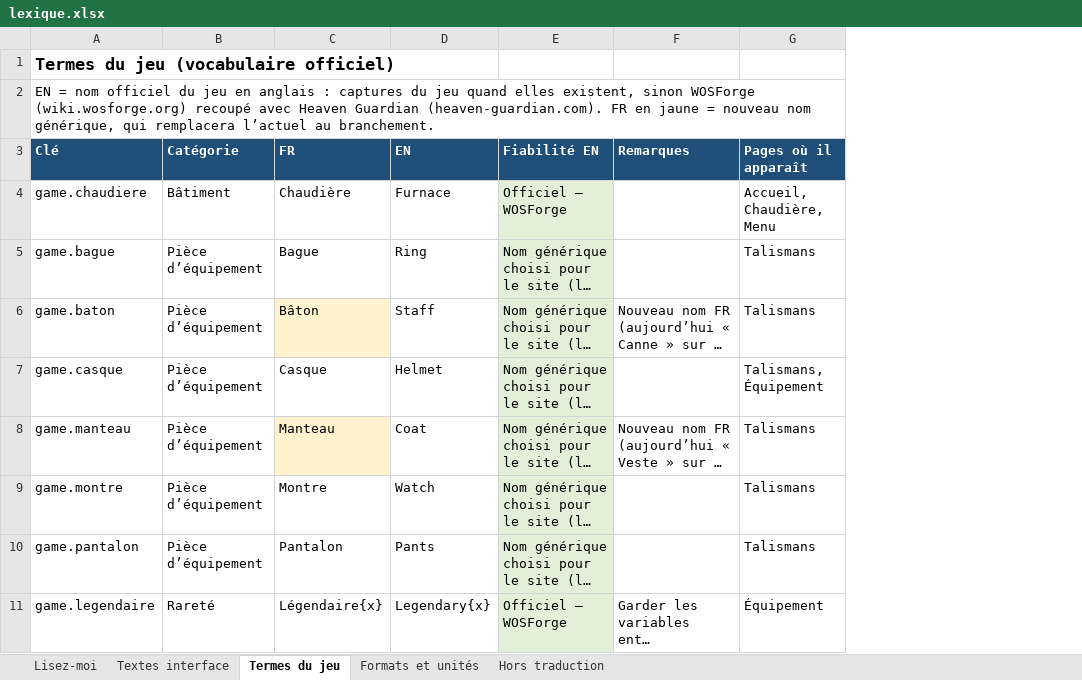
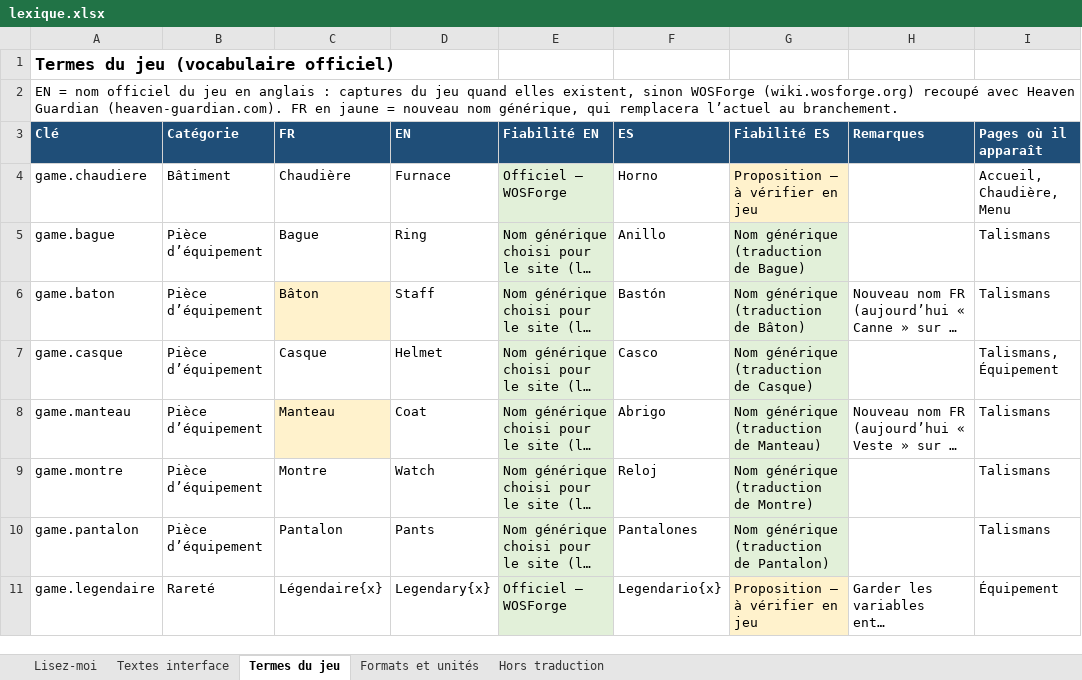
Before and after one commit to jermbreton-maker/wos-companion, an Excel workbook: i18n/lexique.xlsx, sheet Termes du jeu, drawn as a sheet; only a part is shown; long unchanged cells end in …; values as stored, in another font and other column widths than the file's, no borders; the diff names each change by its address in the sheet, - before the commit and + after, or states it on an @@ line.

```diff
--- a/i18n/lexique.xlsx (sheet Termes du jeu)
+++ b/i18n/lexique.xlsx (sheet Termes du jeu)
+column F (ES), rows 4-11: Horno | Anillo | Bastón | Casco | Abrigo | Reloj | Pantalones | Legendario{x}
+column G (Fiabilité ES), rows 4-11: Proposition — à vérifier en jeu | Nom générique (traduction de Bague) | Nom générique (traduction de Bâton) | Nom générique (traduction de Casque) | Nom générique (traduction de Manteau) | Nom générique (traduction de Montre) | Nom générique (traduction de Pantalon) | Proposition — à vérifier en jeu
```
Also changed, not shown: sheet Textes interface, sheet Lisez-moi, 3 other files.
